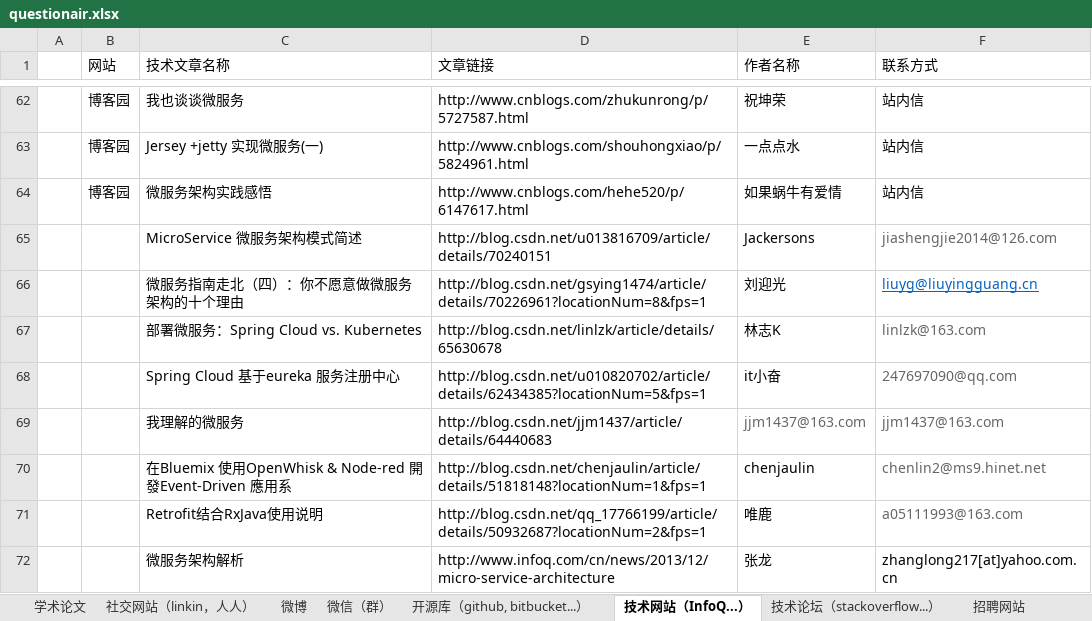
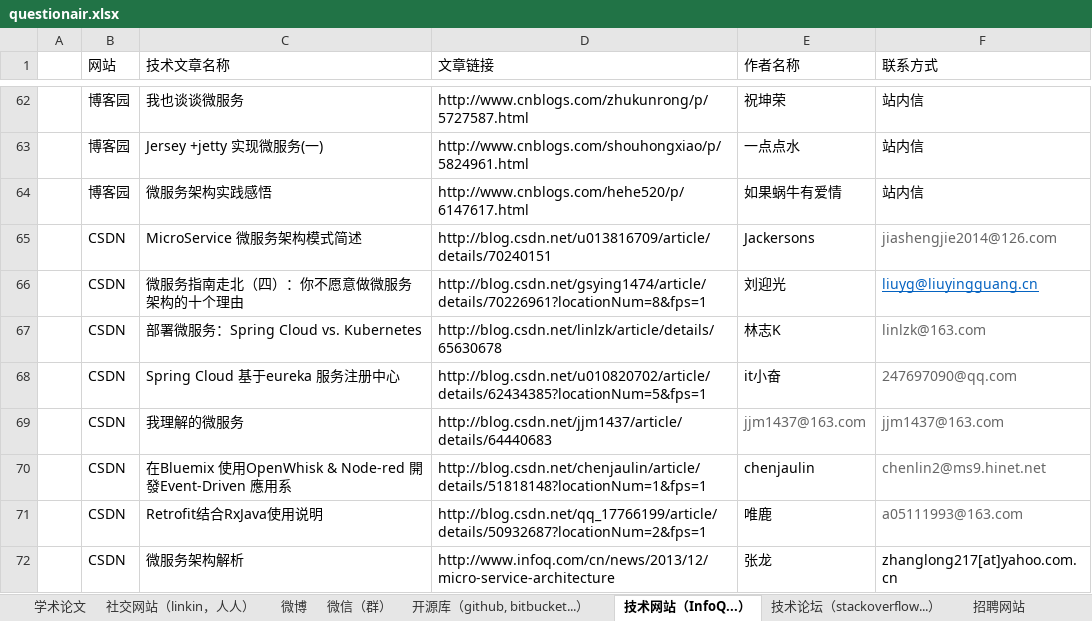
Before and after one commit to microcosmx/workspace_microservices, an Excel workbook: questionair.xlsx, sheet 技术网站（InfoQ...）, drawn as a sheet; only a part is shown, gaps mark what is left out; values as stored, in another font and other column widths than the file's, no borders; the diff names each change by its address in the sheet, - before the commit and + after, or states it on an @@ line.

```diff
--- a/questionair.xlsx (sheet 技术网站（InfoQ...）)
+++ b/questionair.xlsx (sheet 技术网站（InfoQ...）)
-B65:B72 (网站): (empty)
+B65:B72 (网站): CSDN
```
Also changed, not shown: sheet 开源库（github, bitbucket...）.
